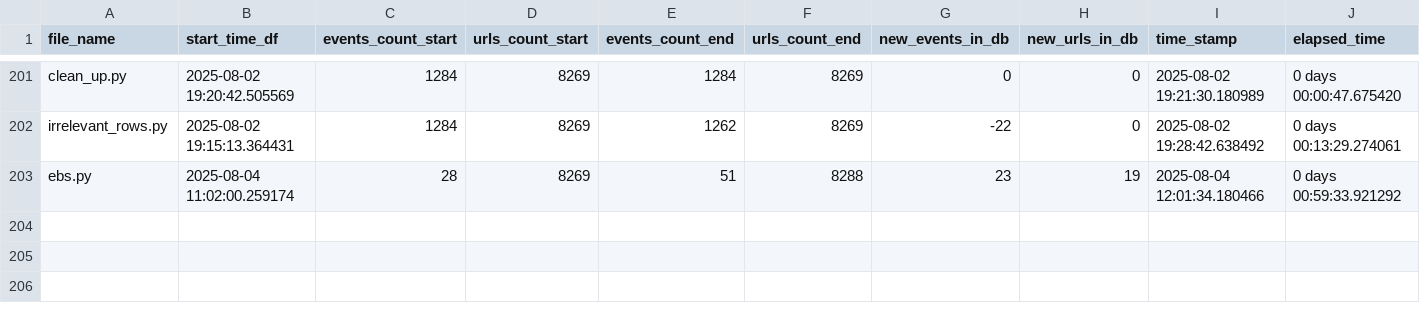
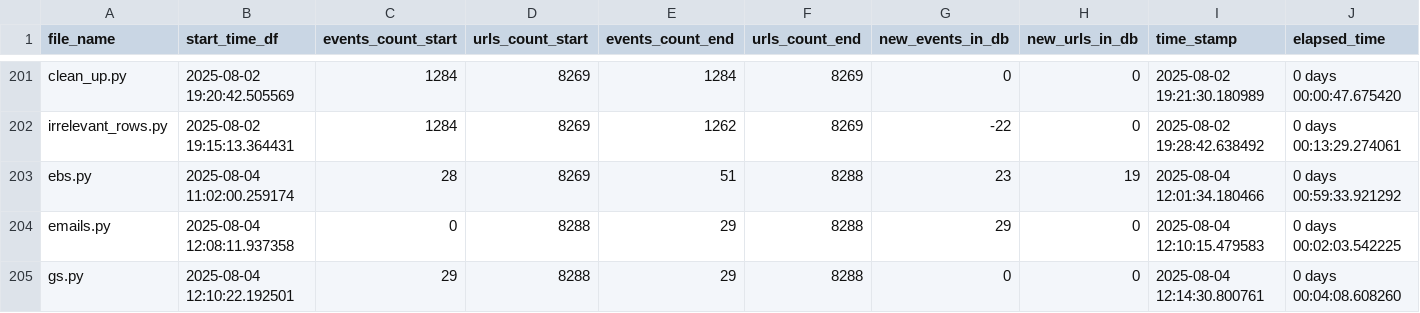
Before and after one commit to LindsayMoir/social_dance_app, a CSV file: output/events_urls_diff.csv, drawn as a sheet; only a part is shown, gaps mark what is left out.

```diff
--- a/output/events_urls_diff.csv
+++ b/output/events_urls_diff.csv
@@ -203 +203,3 @@ irrelevant_rows.py,2025-08-02 19:15:13.364431,1284,8269,1262,8269,-22,0,2025-08-
 ebs.py,2025-08-04 11:02:00.259174,28,8269,51,8288,23,19,2025-08-04 12:01:34.180466,0 days 00:59:33.921292
+emails.py,2025-08-04 12:08:11.937358,0,8288,29,8288,29,0,2025-08-04 12:10:15.479583,0 days 00:02:03.542225
+gs.py,2025-08-04 12:10:22.192501,29,8288,29,8288,0,0,2025-08-04 12:14:30.800761,0 days 00:04:08.608260
```
Also changed, not shown: data/urls/gs_urls.csv, output/cleaned_events.csv, 2 other files.
